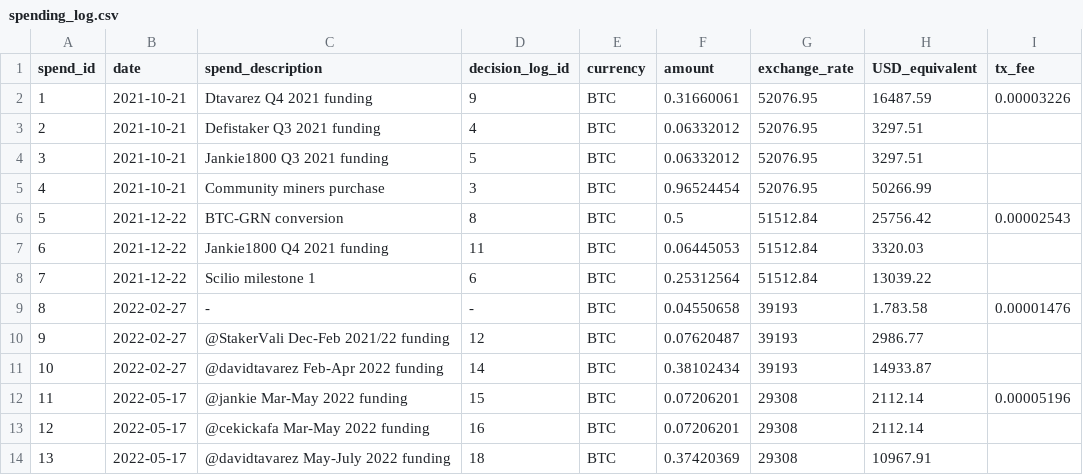
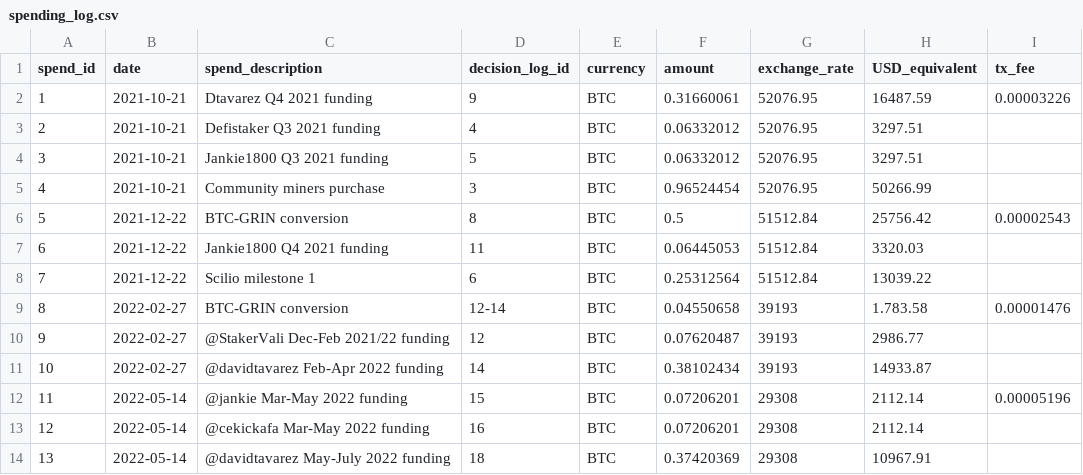
Before and after one commit to grincc/finance, a CSV file: spending_log.csv, drawn as a sheet; only a part is shown; the diff names each change by its address in the sheet, - before the commit and + after, or states it on an @@ line.

Commit message:
Added description for spend_id 8
Some BTC converted to GRIN for %10 portion  of funding payment to dtavarez and stakervali.

```diff
--- a/spending_log.csv
+++ b/spending_log.csv
-C6 (spend_description): BTC-GRN conversion
+C6 (spend_description): BTC-GRIN conversion
-C9 (spend_description): -
+C9 (spend_description): BTC-GRIN conversion
-D9 (decision_log_id): -
+D9 (decision_log_id): 12-14
-B12:B14 (date): 2022-05-17
+B12:B14 (date): 2022-05-14
```
